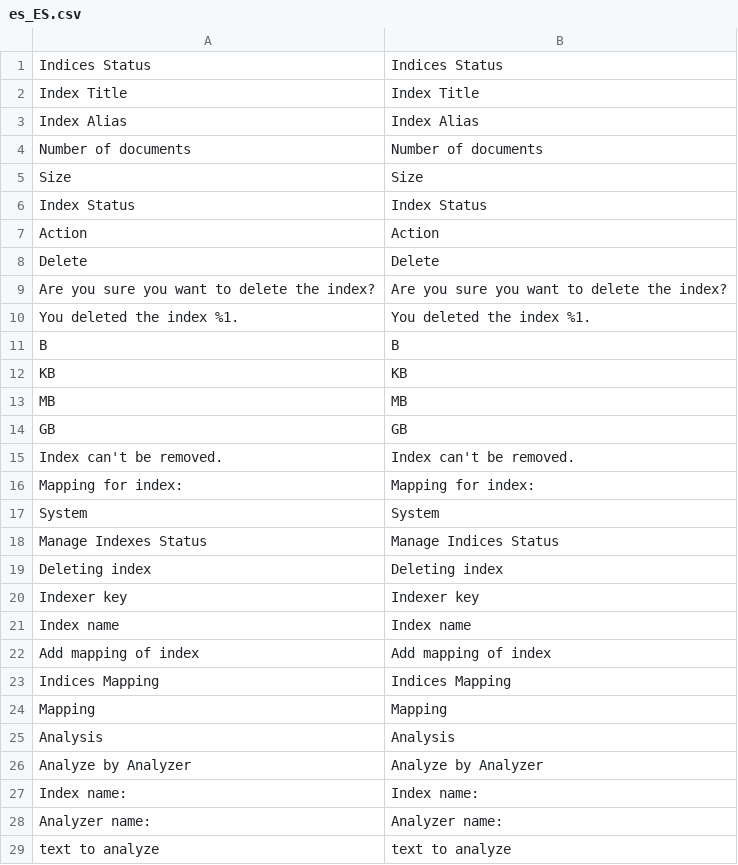
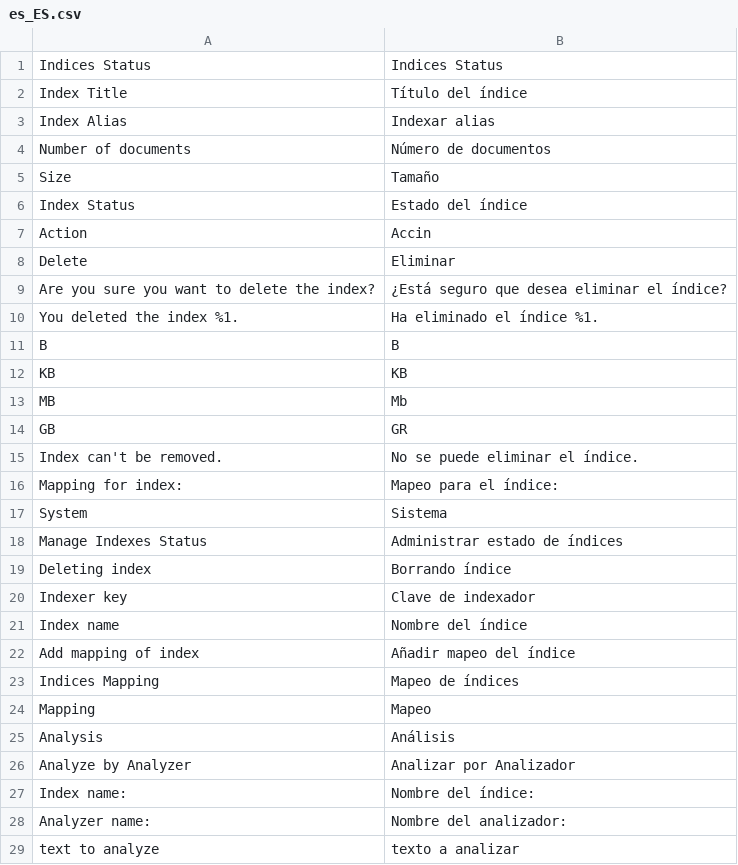
Before and after one commit to experius/elasticsuite, a CSV file: src/module-elasticsuite-indices/i18n/es_ES.csv, drawn as a sheet; only a part is shown; the diff covers the shown part only.

Commit message:
New translations en_us.csv (Spanish)

```diff
--- a/src/module-elasticsuite-indices/i18n/es_ES.csv
+++ b/src/module-elasticsuite-indices/i18n/es_ES.csv
@@ -1,29 +1,29 @@
 "Indices Status","Indices Status"
-"Index Title","Index Title"
-"Index Alias","Index Alias"
-"Number of documents","Number of documents"
-"Size","Size"
-"Index Status","Index Status"
-"Action","Action"
-"Delete","Delete"
-"Are you sure you want to delete the index?","Are you sure you want to delete the index?"
-"You deleted the index %1.","You deleted the index %1."
+"Index Title","Título del índice"
+"Index Alias","Indexar alias"
+"Number of documents","Número de documentos"
+"Size","Tamaño"
+"Index Status","Estado del índice"
+"Action","Accin"
+"Delete","Eliminar"
+"Are you sure you want to delete the index?","¿Está seguro que desea eliminar el índice?"
+"You deleted the index %1.","Ha eliminado el índice %1."
 "B","B"
 "KB","KB"
-"MB","MB"
-"GB","GB"
-"Index can't be removed.","Index can't be removed."
-"Mapping for index:","Mapping for index:"
-"System","System"
-"Manage Indexes Status","Manage Indices Status"
-"Deleting index","Deleting index"
-"Indexer key","Indexer key"
-"Index name","Index name"
-"Add mapping of index","Add mapping of index"
-"Indices Mapping","Indices Mapping"
-"Mapping","Mapping"
-"Analysis","Analysis"
-"Analyze by Analyzer","Analyze by Analyzer"
-"Index name:","Index name:"
-"Analyzer name:","Analyzer name:"
-"text to analyze","text to analyze"
+"MB","Mb"
+"GB","GR"
+"Index can't be removed.","No se puede eliminar el índice."
+"Mapping for index:","Mapeo para el índice:"
+"System","Sistema"
+"Manage Indexes Status","Administrar estado de índices"
+"Deleting index","Borrando índice"
+"Indexer key","Clave de indexador"
+"Index name","Nombre del índice"
+"Add mapping of index","Añadir mapeo del índice"
+"Indices Mapping","Mapeo de índices"
+"Mapping","Mapeo"
+"Analysis","Análisis"
+"Analyze by Analyzer","Analizar por Analizador"
+"Index name:","Nombre del índice:"
+"Analyzer name:","Nombre del analizador:"
+"text to analyze","texto a analizar"
```
Also changed, not shown: 16 edited cells elsewhere in this file.
